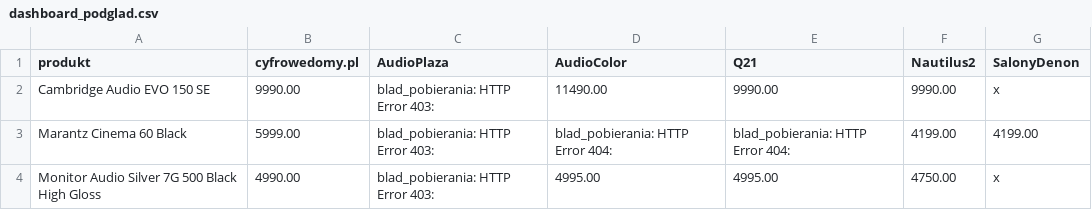
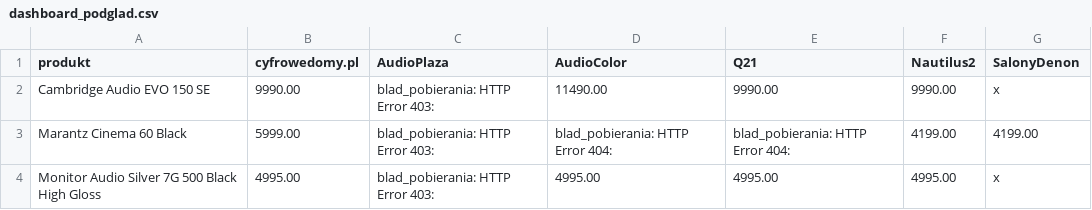
Before and after one commit to Pawel-007/monitoring-cen, a CSV file: dashboard_podglad.csv, drawn as a sheet.

```diff
--- a/dashboard_podglad.csv
+++ b/dashboard_podglad.csv
@@ -3,2 +3,2 @@ Cambridge Audio EVO 150 SE,9990.00,blad_pobierania: HTTP Error 403: ,11490.00,99
 Marantz Cinema 60 Black,5999.00,blad_pobierania: HTTP Error 403: ,blad_pobierania: HTTP Error 404: ,blad_pobierania: HTTP Error 404: ,4199.00,4199.00
-Monitor Audio Silver 7G 500 Black High Gloss,4990.00,blad_pobierania: HTTP Error 403: ,4995.00,4995.00,4750.00,x
+Monitor Audio Silver 7G 500 Black High Gloss,4995.00,blad_pobierania: HTTP Error 403: ,4995.00,4995.00,4995.00,x
```
Also changed, not shown: wyniki/ceny_2026-11-06.csv, 1 other file.
